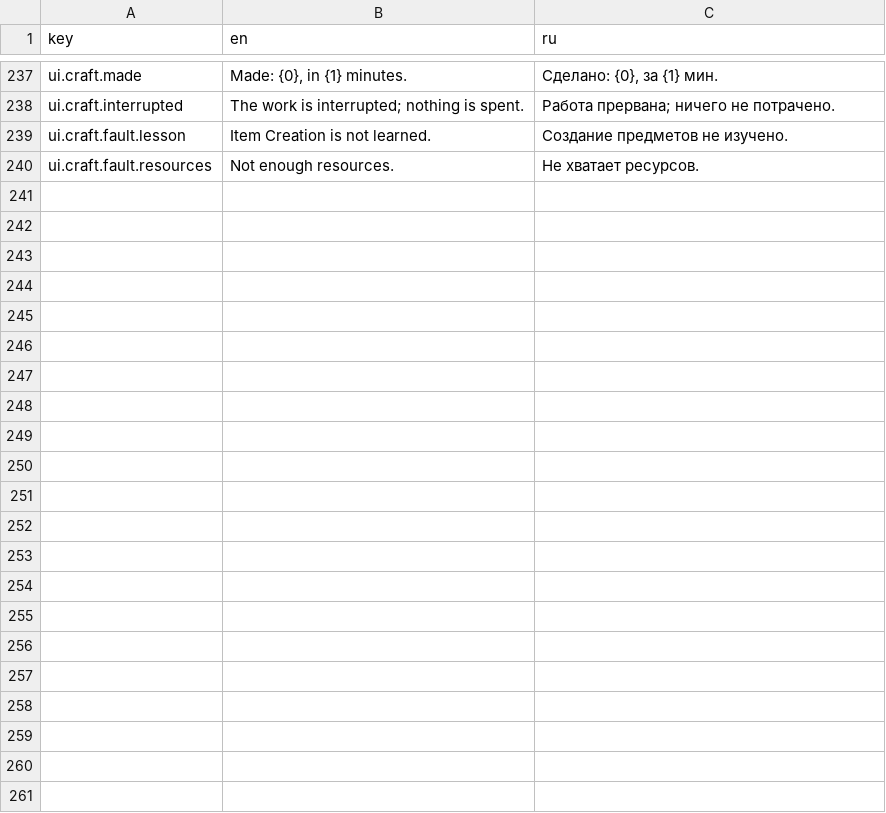
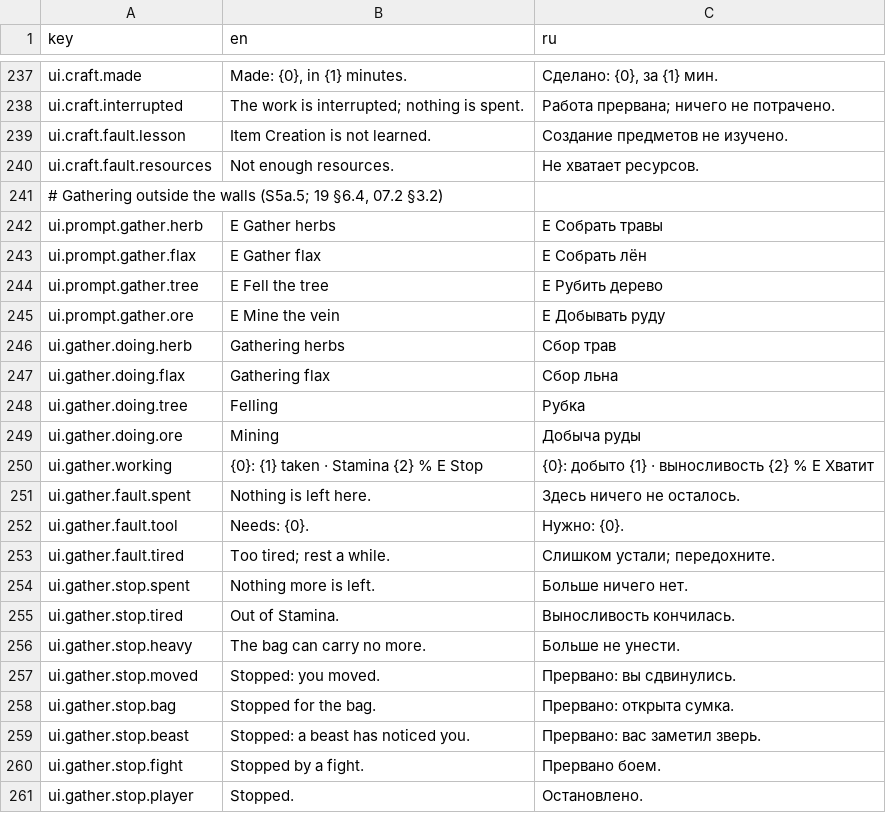
Before and after one commit to fargust16/game-dev, a CSV file: unity/Assets/Resources/Localization/ui.csv, drawn as a sheet; only a part is shown, gaps mark what is left out.

```diff
--- a/unity/Assets/Resources/Localization/ui.csv
+++ b/unity/Assets/Resources/Localization/ui.csv
@@ -240 +240,22 @@ ui.craft.fault.lesson,Item Creation is not learned.,Создание предм
 ui.craft.fault.resources,Not enough resources.,Не хватает ресурсов.
+"# Gathering outside the walls (S5a.5; 19 §6.4, 07.2 §3.2)"
+ui.prompt.gather.herb,E  Gather herbs,E  Собрать травы
+ui.prompt.gather.flax,E  Gather flax,E  Собрать лён
+ui.prompt.gather.tree,E  Fell the tree,E  Рубить дерево
+ui.prompt.gather.ore,E  Mine the vein,E  Добывать руду
+ui.gather.doing.herb,Gathering herbs,Сбор трав
+ui.gather.doing.flax,Gathering flax,Сбор льна
+ui.gather.doing.tree,Felling,Рубка
+ui.gather.doing.ore,Mining,Добыча руды
+ui.gather.working,{0}: {1} taken · Stamina {2} %   E  Stop,{0}: добыто {1} · выносливость {2} %   E  Хватит
+ui.gather.fault.spent,Nothing is left here.,Здесь ничего не осталось.
+ui.gather.fault.tool,Needs: {0}.,Нужно: {0}.
+ui.gather.fault.tired,Too tired; rest a while.,Слишком устали; передохните.
+ui.gather.stop.spent,Nothing more is left.,Больше ничего нет.
+ui.gather.stop.tired,Out of Stamina.,Выносливость кончилась.
+ui.gather.stop.heavy,The bag can carry no more.,Больше не унести.
+ui.gather.stop.moved,Stopped: you moved.,Прервано: вы сдвинулись.
+ui.gather.stop.bag,Stopped for the bag.,Прервано: открыта сумка.
+ui.gather.stop.beast,Stopped: a beast has noticed you.,Прервано: вас заметил зверь.
+ui.gather.stop.fight,Stopped by a fight.,Прервано боем.
+ui.gather.stop.player,Stopped.,Остановлено.
```
Also changed, not shown: 25 other files.
